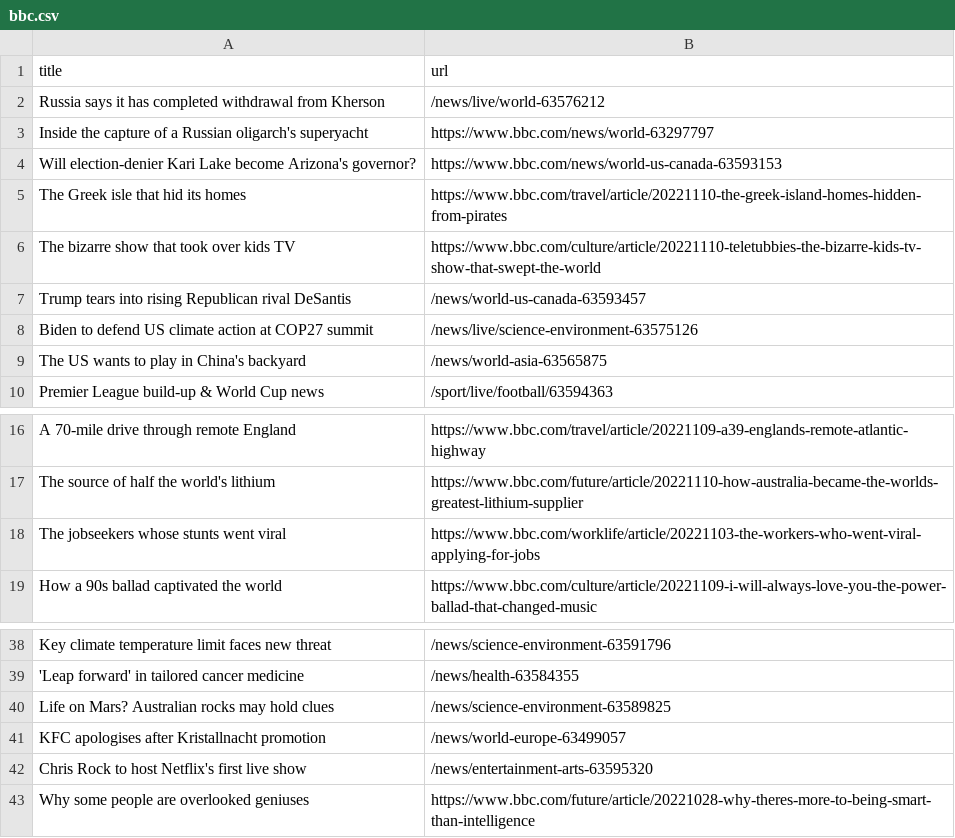
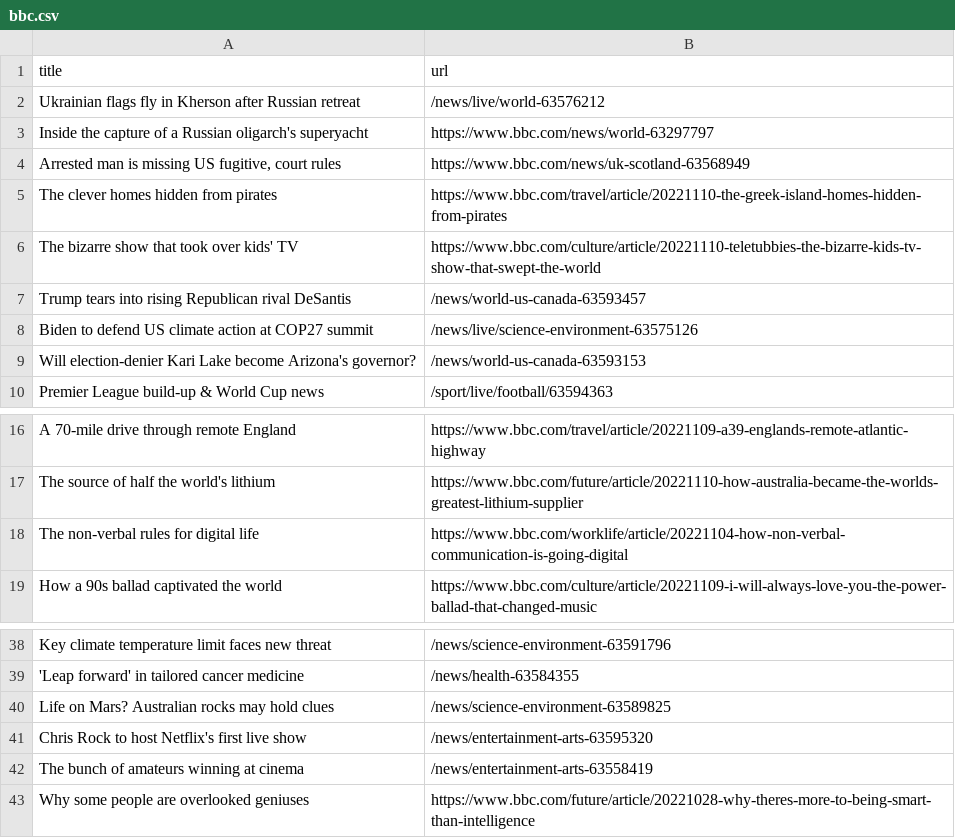
Before and after one commit to gabrielacarrasquillo/automatic-scraper-bbc, a CSV file: bbc.csv, drawn as a sheet; only a part is shown, gaps mark what is left out.

```diff
--- a/bbc.csv
+++ b/bbc.csv
@@ -1,10 +1,10 @@
 title,url
-Russia says it has completed withdrawal from Kherson,/news/live/world-63576212
+Ukrainian flags fly in Kherson after Russian retreat,/news/live/world-63576212
 Inside the capture of a Russian oligarch's superyacht,https://www.bbc.com/news/world-63297797
-Will election-denier Kari Lake become Arizona's governor?,https://www.bbc.com/news/world-us-canada-63593153
-The Greek isle that hid its homes,https://www.bbc.com/travel/article/20221110-the-greek-island-homes-hidden-from-pirates
-The bizarre show that took over kids TV,https://www.bbc.com/culture/article/20221110-teletubbies-the-bizarre-kids-tv-show-that-swept-the-world
+"Arrested man is missing US fugitive, court rules",https://www.bbc.com/news/uk-scotland-63568949
+The clever homes hidden from pirates,https://www.bbc.com/travel/article/20221110-the-greek-island-homes-hidden-from-pirates
+The bizarre show that took over kids' TV,https://www.bbc.com/culture/article/20221110-teletubbies-the-bizarre-kids-tv-show-that-swept-the-world
 Trump tears into rising Republican rival DeSantis,/news/world-us-canada-63593457
 Biden to defend US climate action at COP27 summit,/news/live/science-environment-63575126
-The US wants to play in China's backyard,/news/world-asia-63565875
+Will election-denier Kari Lake become Arizona's governor?,/news/world-us-canada-63593153
 Premier League build-up & World Cup news,/sport/live/football/63594363
@@ -17,3 +17,3 @@ A 70-mile drive through remote England,https://www.bbc.com/travel/article/202211
 The source of half the world's lithium,https://www.bbc.com/future/article/20221110-how-australia-became-the-worlds-greatest-lithium-supplier
-The jobseekers whose stunts went viral,https://www.bbc.com/worklife/article/20221103-the-workers-who-went-viral-applying-for-jobs
+The non-verbal rules for digital life,https://www.bbc.com/worklife/article/20221104-how-non-verbal-communication-is-going-digital
 How a 90s ballad captivated the world,https://www.bbc.com/culture/article/20221109-i-will-always-love-you-the-power-ballad-that-changed-music
@@ -40,4 +40,4 @@ Key climate temperature limit faces new threat,/news/science-environment-6359179
 Life on Mars? Australian rocks may hold clues,/news/science-environment-63589825
-KFC apologises after Kristallnacht promotion,/news/world-europe-63499057
 Chris Rock to host Netflix's first live show,/news/entertainment-arts-63595320
+The bunch of amateurs winning at cinema,/news/entertainment-arts-63558419
 Why some people are overlooked geniuses,https://www.bbc.com/future/article/20221028-why-theres-more-to-being-smart-than-intelligence
```
